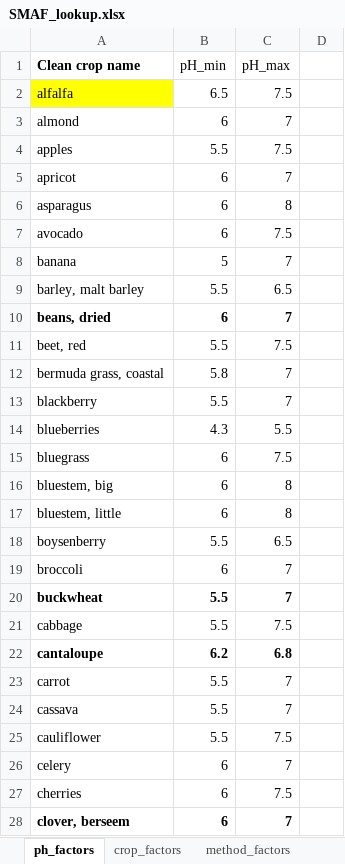
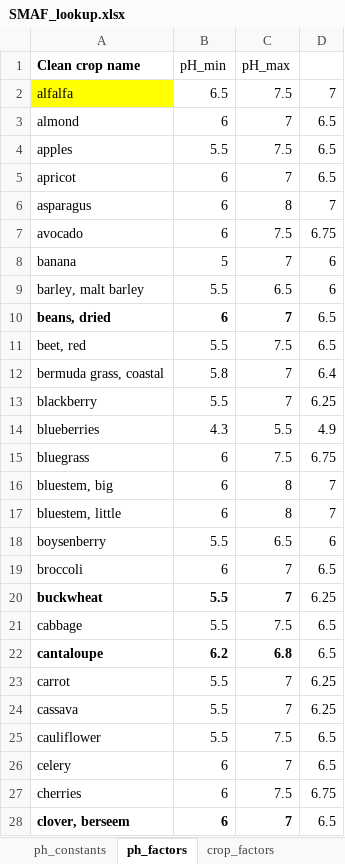
Before and after one commit to Tropical-Soils-Lab/gSHAPE-web, an Excel workbook: SMAF_lookup.xlsx, sheet ph_factors, drawn as a sheet; only a part is shown; values as stored, in another font and other column widths than the file's, no borders; conditional formats not drawn; the diff covers the shown part only; the diff names each change by its address in the sheet, - before the commit and + after, or states it on an @@ line.

```diff
--- a/SMAF_lookup.xlsx (sheet ph_factors)
+++ b/SMAF_lookup.xlsx (sheet ph_factors)
+sheet tab: ph_constants
-D2: (empty)
+D2: 7
-D3:D5: (empty)
+D3:D5: 6.5
-D6: (empty)
+D6: 7
-D7: (empty)
+D7: 6.75
-D8:D9: (empty)
+D8:D9: 6
-D10:D11: (empty)
+D10:D11: 6.5
-D12: (empty)
+D12: 6.4
-D13: (empty)
+D13: 6.25
-D14: (empty)
+D14: 4.9
-D15: (empty)
+D15: 6.75
-D16:D17: (empty)
+D16:D17: 7
-D18: (empty)
+D18: 6
-D19: (empty)
+D19: 6.5
-D20: (empty)
+D20: 6.25
-D21:D22: (empty)
+D21:D22: 6.5
-D23:D24: (empty)
+D23:D24: 6.25
-D25:D26: (empty)
+D25:D26: 6.5
-D27: (empty)
+D27: 6.75
-D28: (empty)
+D28: 6.5
```
Also changed, not shown: 82 edited cells elsewhere in this sheet, other sheet tabs.
